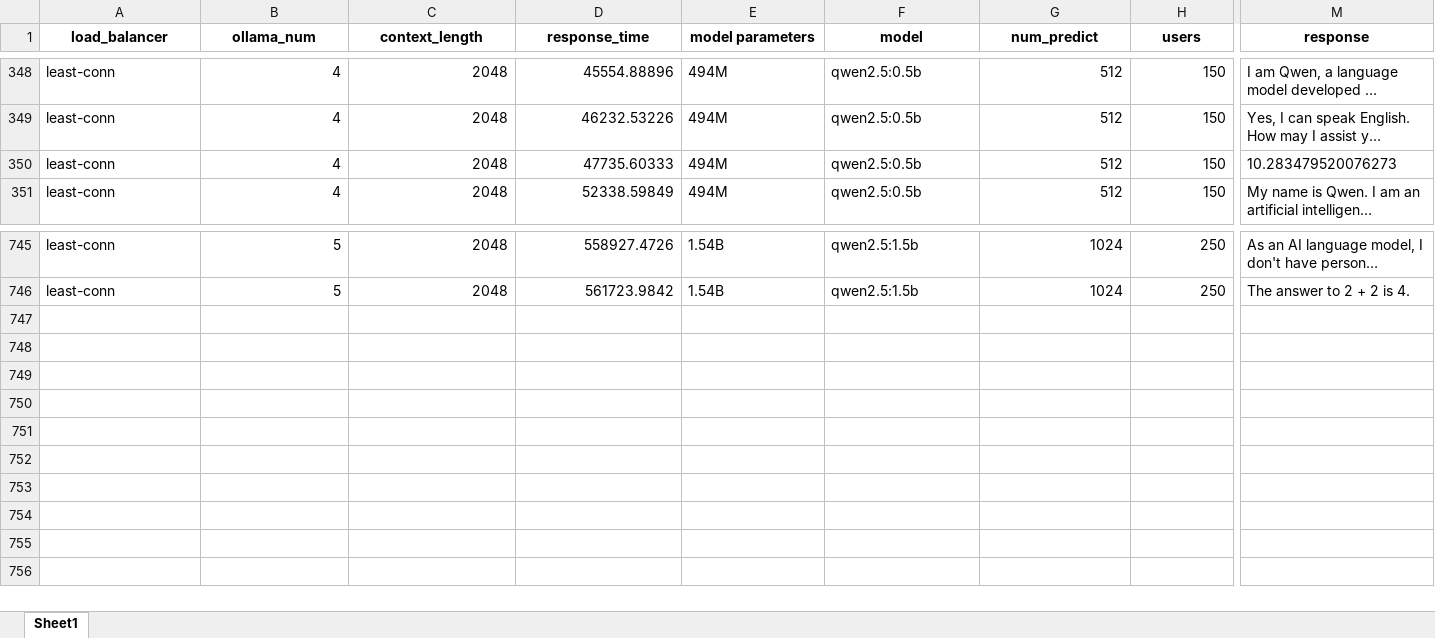
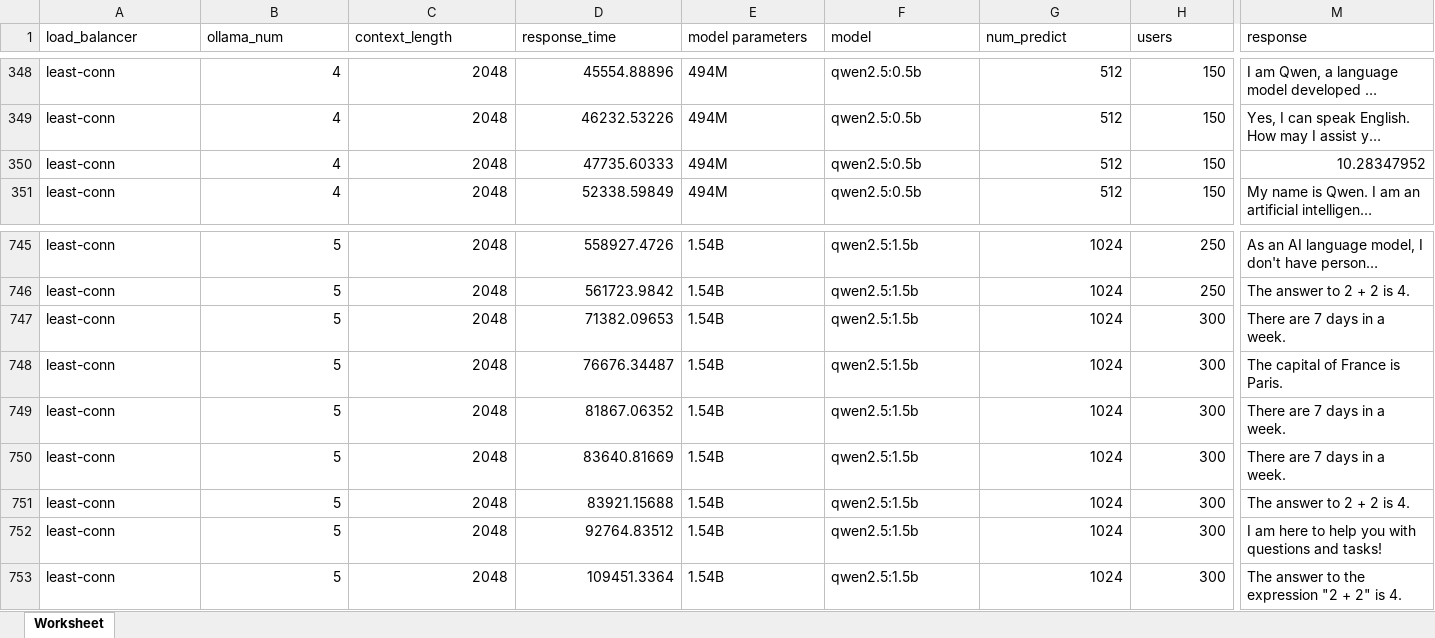
Before and after one commit to Helen205/model-load-test, an Excel workbook: load_test_results.xlsx, sheet Worksheet, drawn as a sheet; only a part is shown, gaps mark what is left out; long unchanged cells end in …; values as stored, in another font and other column widths than the file's, no borders; rows hold the shown columns only; the diff covers the shown part only; the diff names each change by its address in the sheet, - before the commit and + after, or states it on an @@ line.

```diff
--- a/load_test_results.xlsx (sheet Worksheet)
+++ b/load_test_results.xlsx (sheet Worksheet)
-sheet tab: Sheet1
+sheet tab: Worksheet
@@ A1:M1 bold: on → off, alignment: center → left @@
-M350 (response): 10.283479520076273
+M350 (response): 10.28347952
+row 747: least-conn | 5 | 2048 | 71382.09653 | 1.54B | qwen2.5:1.5b | 1024 | 300 | There are 7 days in a week.
+row 748: least-conn | 5 | 2048 | 76676.34487 | 1.54B | qwen2.5:1.5b | 1024 | 300 | The capital of France is Paris.
+row 749: least-conn | 5 | 2048 | 81867.06352 | 1.54B | qwen2.5:1.5b | 1024 | 300 | There are 7 days in a week.
+row 750: least-conn | 5 | 2048 | 83640.81669 | 1.54B | qwen2.5:1.5b | 1024 | 300 | There are 7 days in a week.
+row 751: least-conn | 5 | 2048 | 83921.15688 | 1.54B | qwen2.5:1.5b | 1024 | 300 | The answer to 2 + 2 is 4.
+row 752: least-conn | 5 | 2048 | 92764.83512 | 1.54B | qwen2.5:1.5b | 1024 | 300 | I am here to help you with questions and tasks!
+row 753: least-conn | 5 | 2048 | 109451.3364 | 1.54B | qwen2.5:1.5b | 1024 | 300 | The answer to the expression "2 + 2" is 4.
```
Also changed, not shown: cell formats elsewhere in this sheet, 2 other files.
